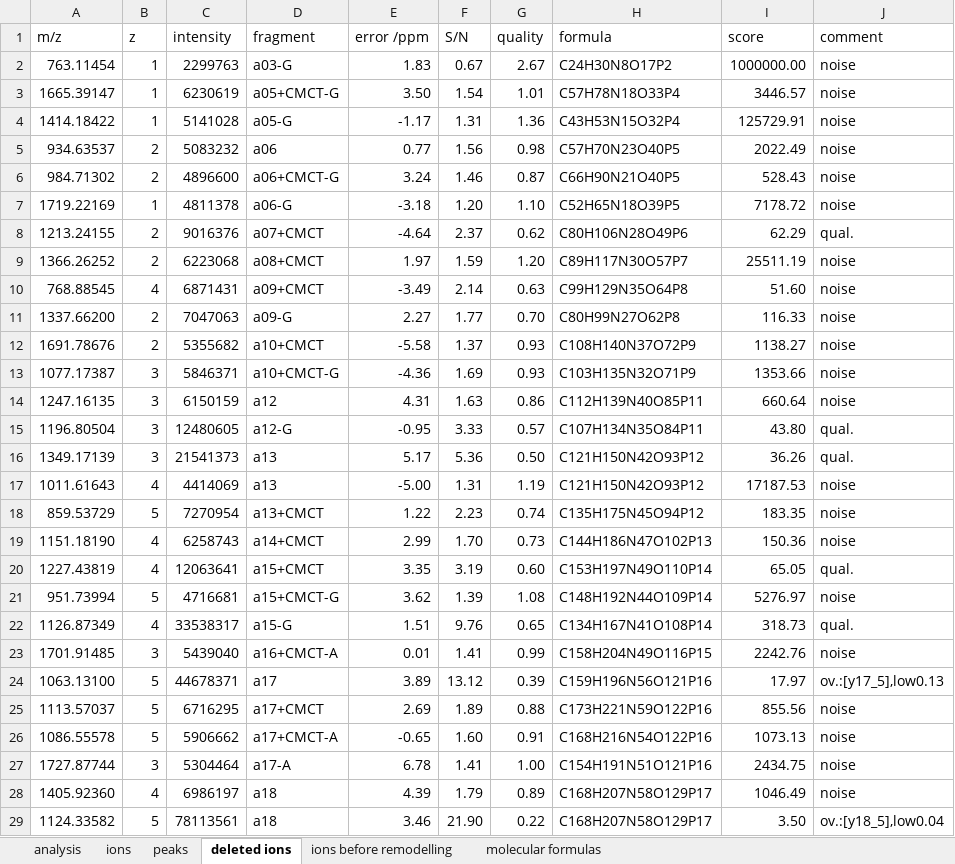
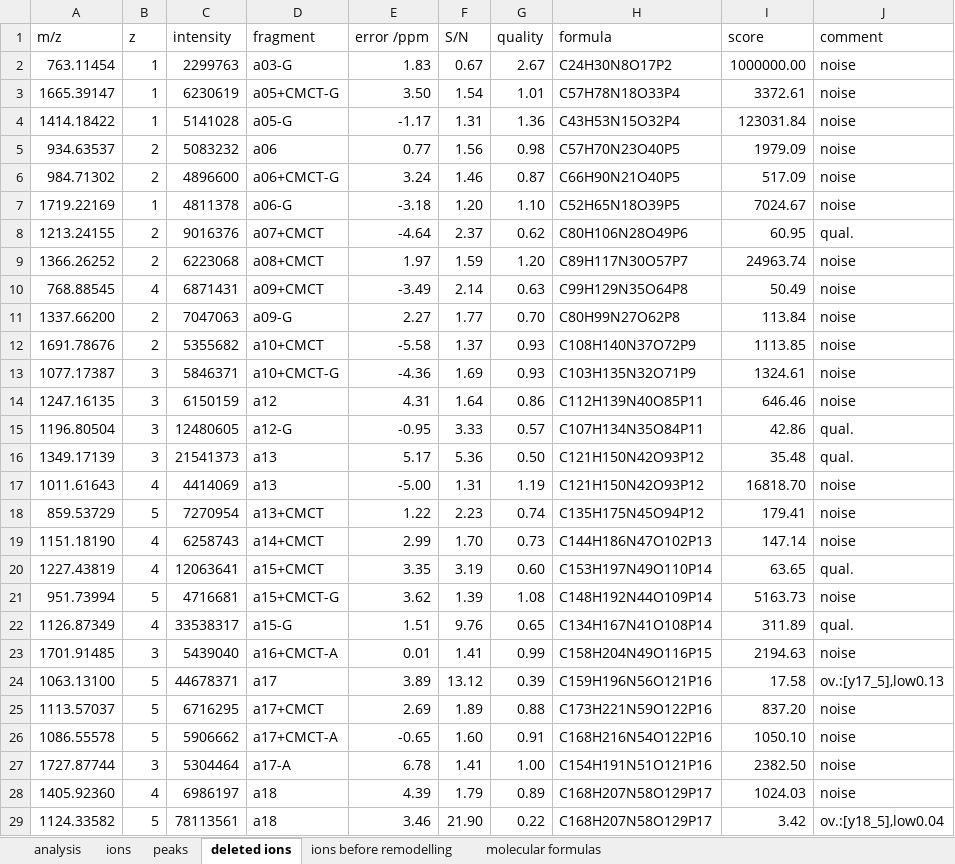
Before and after one commit to michael-palasser/FAST-MS, an Excel workbook: Spectral_data/top-down/0112_1p5NEO_2_7sb_out.xlsx, sheet deleted ions, drawn as a sheet; only a part is shown; values as stored, in another font and other column widths than the file's, no borders; conditional formats not drawn; the diff covers the shown part only; the diff names each change by its address in the sheet, - before the commit and + after, or states it on an @@ line.

```diff
--- a/Spectral_data/top-down/0112_1p5NEO_2_7sb_out.xlsx (sheet deleted ions)
+++ b/Spectral_data/top-down/0112_1p5NEO_2_7sb_out.xlsx (sheet deleted ions)
-I3 (score): 3446.57
+I3 (score): 3372.61
-I4 (score): 125729.91
+I4 (score): 123031.84
-I5 (score): 2022.49
+I5 (score): 1979.09
-I6 (score): 528.43
+I6 (score): 517.09
-I7 (score): 7178.72
+I7 (score): 7024.67
-I8 (score): 62.29
+I8 (score): 60.95
-I9 (score): 25511.19
+I9 (score): 24963.74
-I10 (score): 51.60
+I10 (score): 50.49
-I11 (score): 116.33
+I11 (score): 113.84
-I12 (score): 1138.27
+I12 (score): 1113.85
-I13 (score): 1353.66
+I13 (score): 1324.61
-F14 (S/N): 1.63
+F14 (S/N): 1.64
-I14 (score): 660.64
+I14 (score): 646.46
-I15 (score): 43.80
+I15 (score): 42.86
-I16 (score): 36.26
+I16 (score): 35.48
-I17 (score): 17187.53
+I17 (score): 16818.70
-I18 (score): 183.35
+I18 (score): 179.41
-I19 (score): 150.36
+I19 (score): 147.14
-I20 (score): 65.05
+I20 (score): 63.65
-I21 (score): 5276.97
+I21 (score): 5163.73
-I22 (score): 318.73
+I22 (score): 311.89
-I23 (score): 2242.76
+I23 (score): 2194.63
-I24 (score): 17.97
+I24 (score): 17.58
-I25 (score): 855.56
+I25 (score): 837.20
-I26 (score): 1073.13
+I26 (score): 1050.10
-I27 (score): 2434.75
+I27 (score): 2382.50
-I28 (score): 1046.49
+I28 (score): 1024.03
-I29 (score): 3.50
+I29 (score): 3.42
```
Also changed, not shown: 1 added row, 6 removed rows and 277 edited cells elsewhere in this sheet, sheet ions, sheet ions before remodelling, sheet peaks, sheet analysis, charts or pictures, Spectral_data/top-down/0112_1p5NEO_2_7g_out.xlsx, Spectral_data/top-down/0112_3RIO_7g_out.xlsx, 38 other files.
